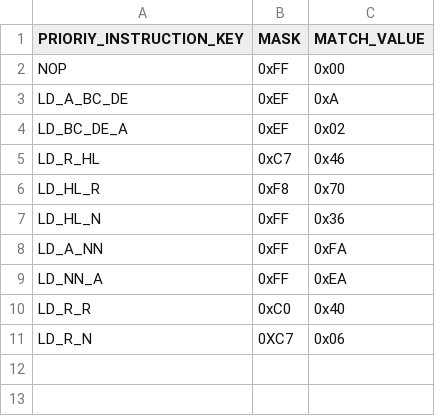
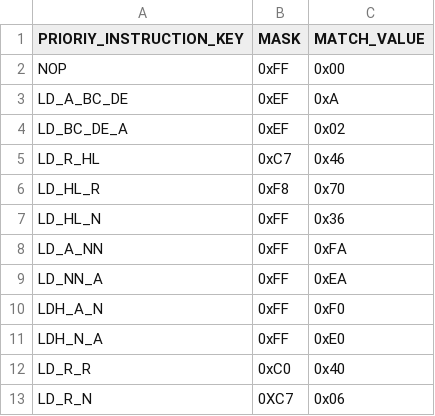
Before and after one commit to jiayeli-hualien/lotus-gbemu, a CSV file: src/lib/include/decode_table.csv, drawn as a sheet; the diff names each change by its address in the sheet, - before the commit and + after, or states it on an @@ line.

```diff
--- a/src/lib/include/decode_table.csv
+++ b/src/lib/include/decode_table.csv
+row 10: LDH_A_N | 0xFF | 0xF0
+row 11: LDH_N_A | 0xFF | 0xE0
```
Also changed, not shown: src/lib/include/instruction_table.csv.
